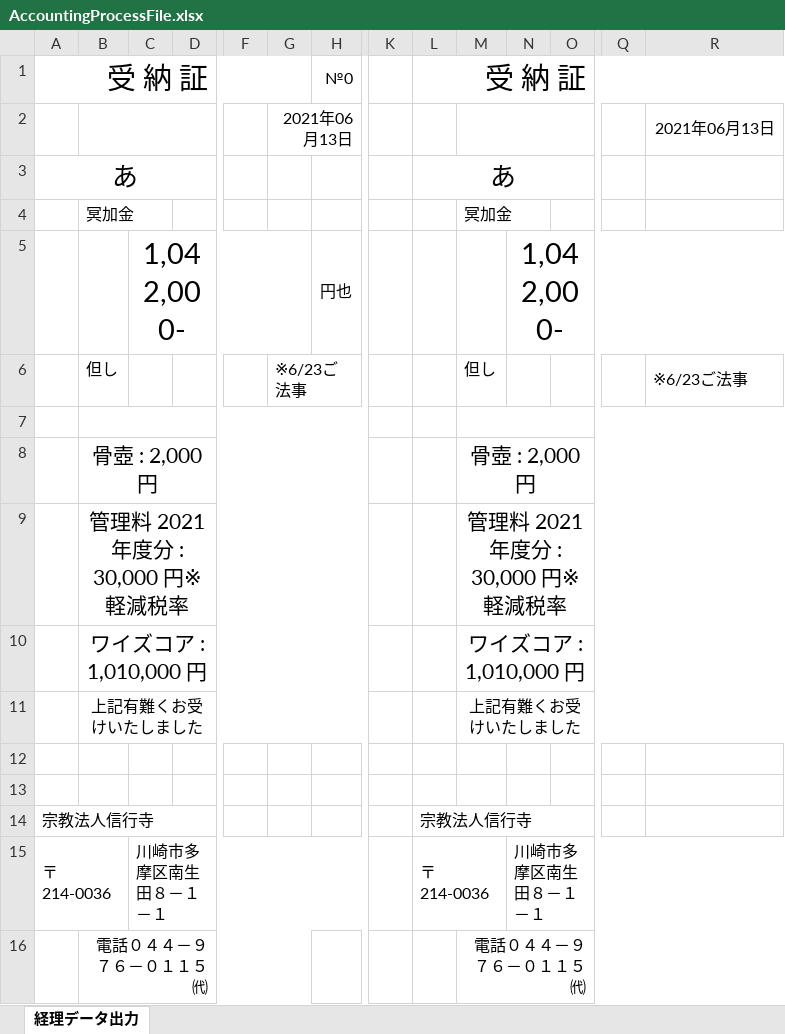
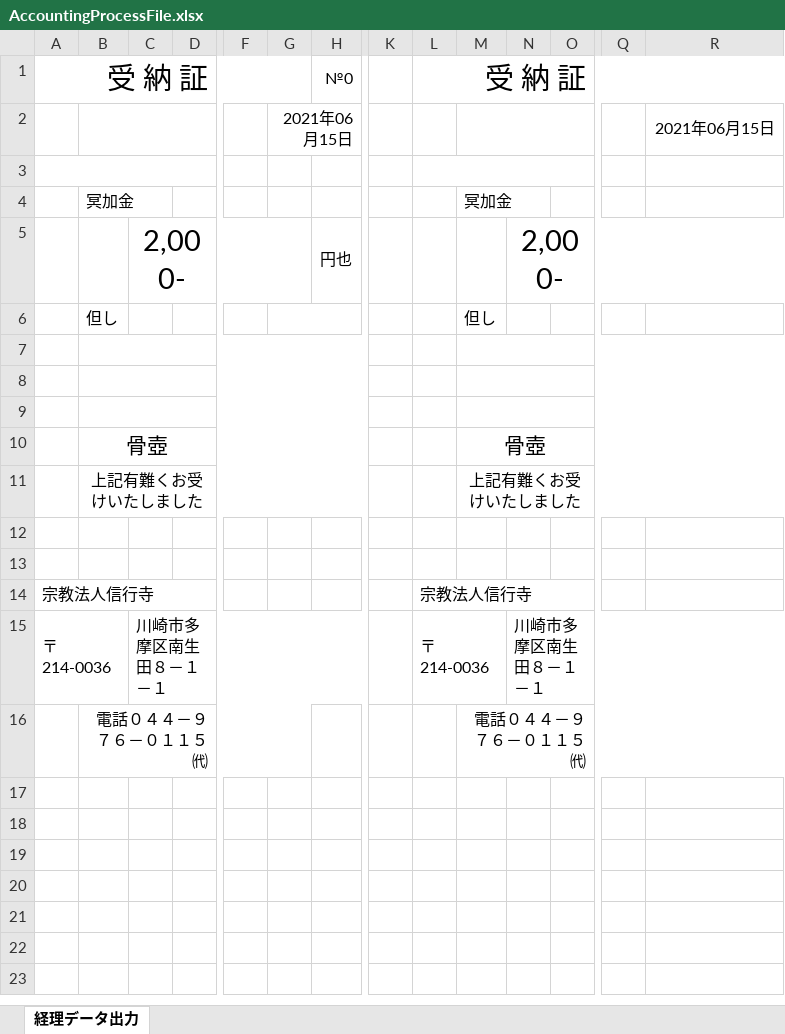
Before and after one commit to kenjouhayashibateam/AccountingProcess_ver0.3, an Excel workbook: WPF/bin/Debug/files/AccountingProcessFile.xlsx, sheet 経理データ出力, drawn as a sheet; only a part is shown, gaps mark what is left out; values as stored, in another font and other column widths than the file's, no borders; charts and pictures not drawn; removed rows and columns are numbered as before the commit, all else as after; rows hold the shown columns only; the diff names each change by its address in the sheet, - before the commit and + after, or states it on an @@ line.

```diff
--- a/WPF/bin/Debug/files/AccountingProcessFile.xlsx (sheet 経理データ出力)
+++ b/WPF/bin/Debug/files/AccountingProcessFile.xlsx (sheet 経理データ出力)
-G2: 2021年06月13日
+G2: 2021年06月15日
-R2: 2021年06月13日
+R2: 2021年06月15日
-A3: あ
+A3: (empty)
-L3: あ
+L3: (empty)
-C5: 1,042,000-
+C5: 2,000-
-N5: 1,042,000-
+N5: 2,000-
-G6: ※6/23ご法事
+G6: (empty)
-R6: ※6/23ご法事
+R6: (empty)
-row 8:  | 骨壺 : 2,000 円 |  |  |  |  |  |  |  | 骨壺 : 2,000 円
+row 8: (empty)
-row 9:  | 管理料 2021年度分 : 30,000 円※軽減税率 |  |  |  |  |  |  |  | 管理料 2021年度分 : 30,000 円※軽減税率
+row 9: (empty)
-row 10:  | ワイズコア : 1,010,000 円 |  |  |  |  |  |  |  | ワイズコア : 1,010,000 円
+row 10:  | 骨壺 |  |  |  |  |  |  |  | 骨壺
```
Also changed, not shown: charts or pictures, 18 other files.
